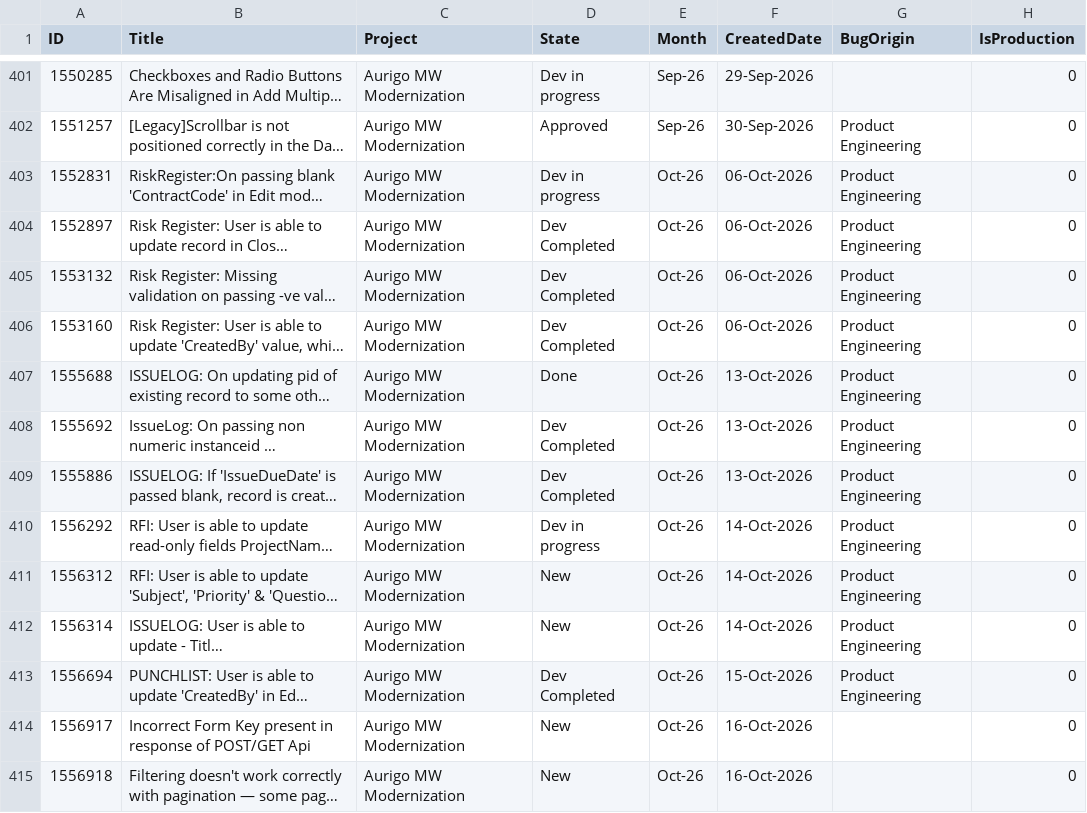
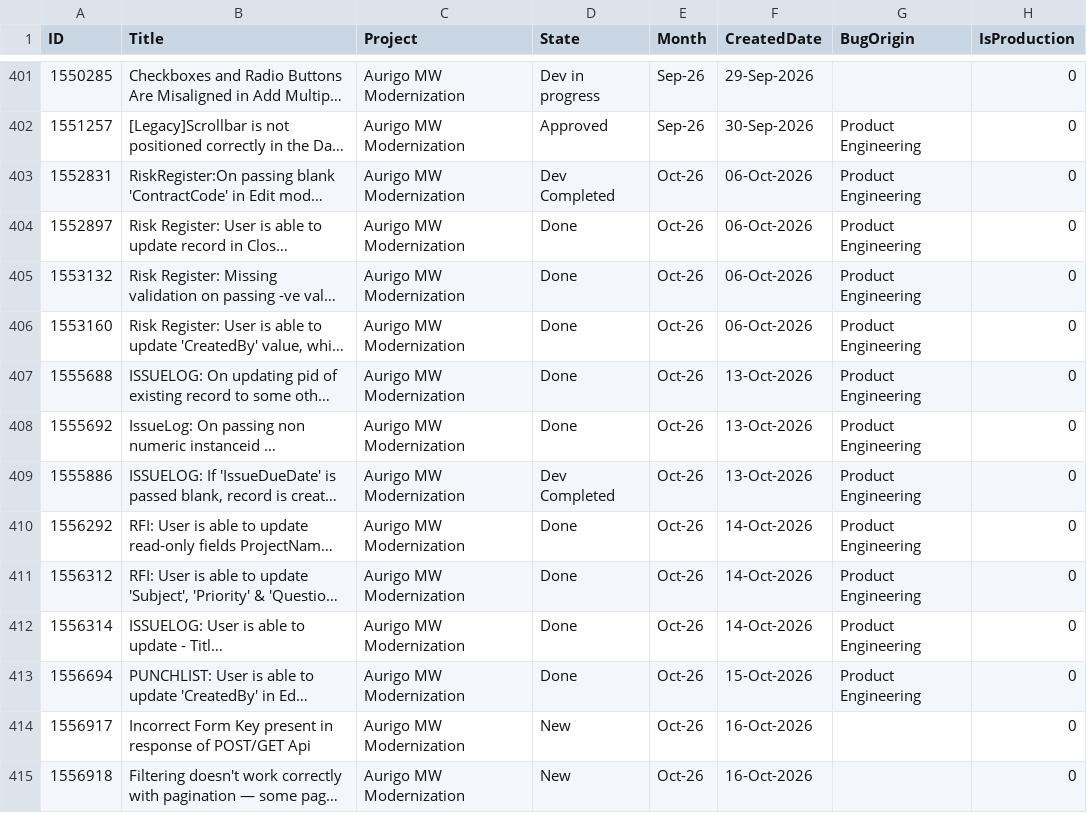
Before and after one commit to manishwali/Experiment, a CSV file: KPI_Bugs.csv, drawn as a sheet; only a part is shown, gaps mark what is left out; long unchanged cells end in …; the diff covers the shown part only; the diff names each change by its address in the sheet, - before the commit and + after, or states it on an @@ line.

```diff
--- a/KPI_Bugs.csv
+++ b/KPI_Bugs.csv
-D403 (State): Dev in progress
+D403 (State): Dev Completed
-D404:D406 (State): Dev Completed
+D404:D406 (State): Done
-D408 (State): Dev Completed
+D408 (State): Done
-D410 (State): Dev in progress
+D410 (State): Done
-D411:D412 (State): New
+D411:D412 (State): Done
-D413 (State): Dev Completed
+D413 (State): Done
```
Also changed, not shown: 5 added rows and 11 edited cells elsewhere in this file, KPI_Features.csv.
